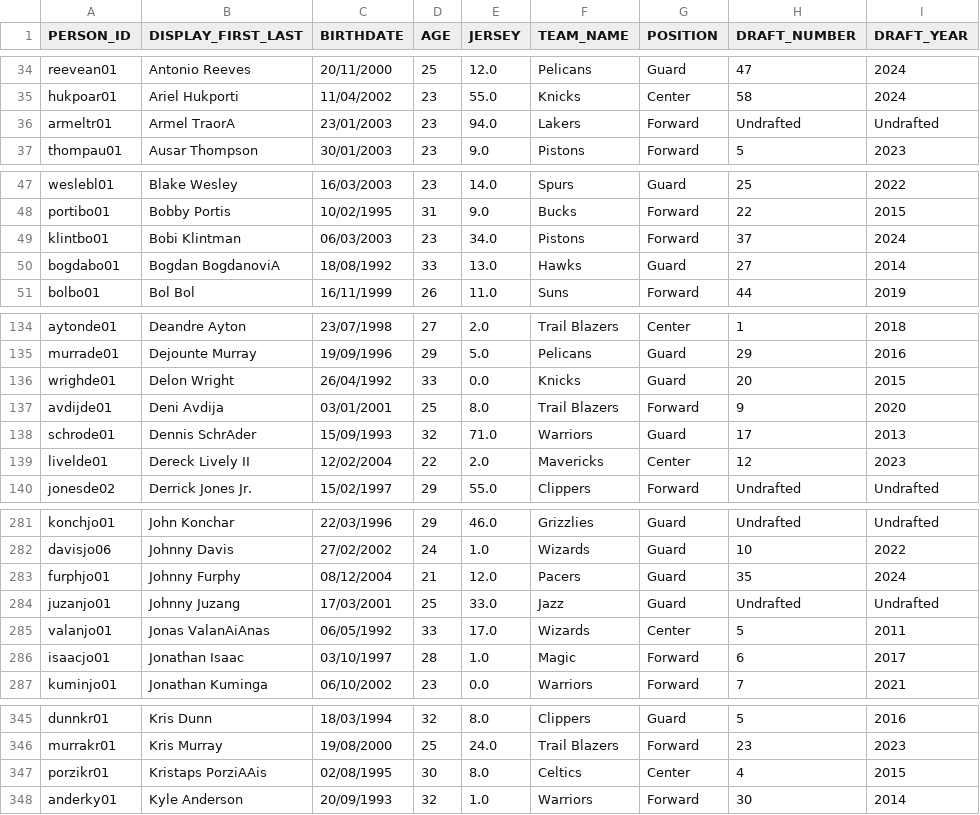
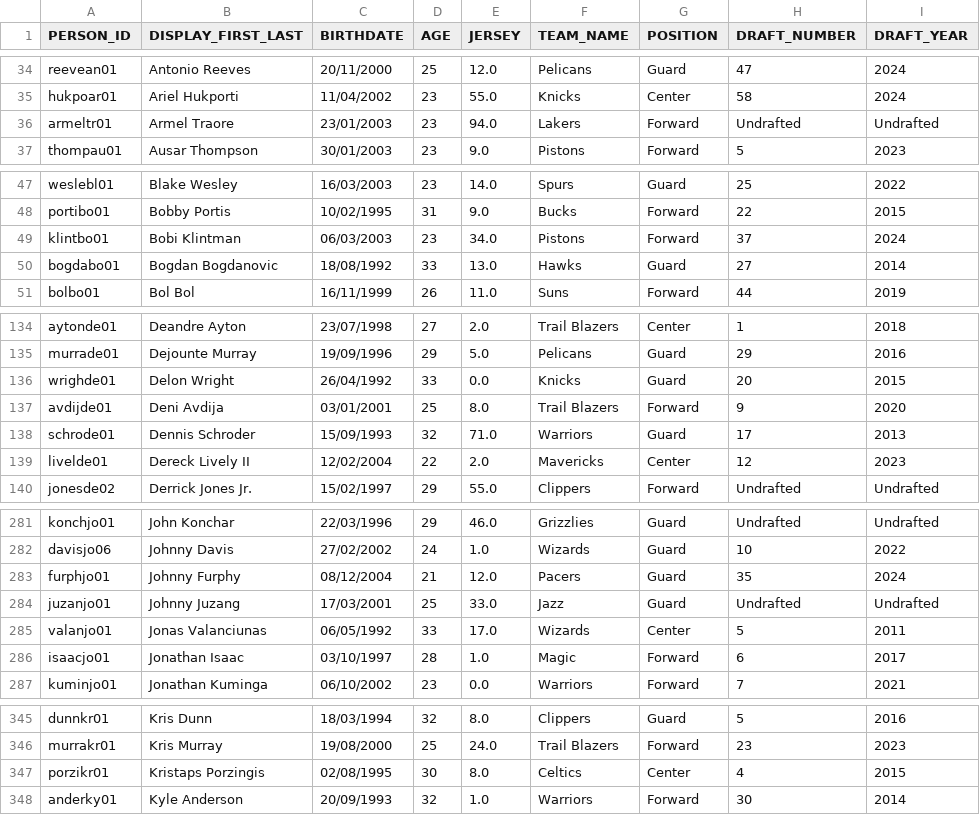
Before and after one commit to scoogii/nbadle-backend, a CSV file: player_data.csv, drawn as a sheet; only a part is shown, gaps mark what is left out; the diff covers the shown part only; the diff names each change by its address in the sheet, - before the commit and + after, or states it on an @@ line.

```diff
--- a/player_data.csv
+++ b/player_data.csv
-B36 (DISPLAY_FIRST_LAST): Armel TraorA
+B36 (DISPLAY_FIRST_LAST): Armel Traore
-B50 (DISPLAY_FIRST_LAST): Bogdan BogdanoviA
+B50 (DISPLAY_FIRST_LAST): Bogdan Bogdanovic
-B138 (DISPLAY_FIRST_LAST): Dennis SchrAder
+B138 (DISPLAY_FIRST_LAST): Dennis Schroder
-B285 (DISPLAY_FIRST_LAST): Jonas ValanAiAnas
+B285 (DISPLAY_FIRST_LAST): Jonas Valanciunas
-B347 (DISPLAY_FIRST_LAST): Kristaps PorziAAis
+B347 (DISPLAY_FIRST_LAST): Kristaps Porzingis
```
Also changed, not shown: 15 edited cells elsewhere in this file, 1 other file.
